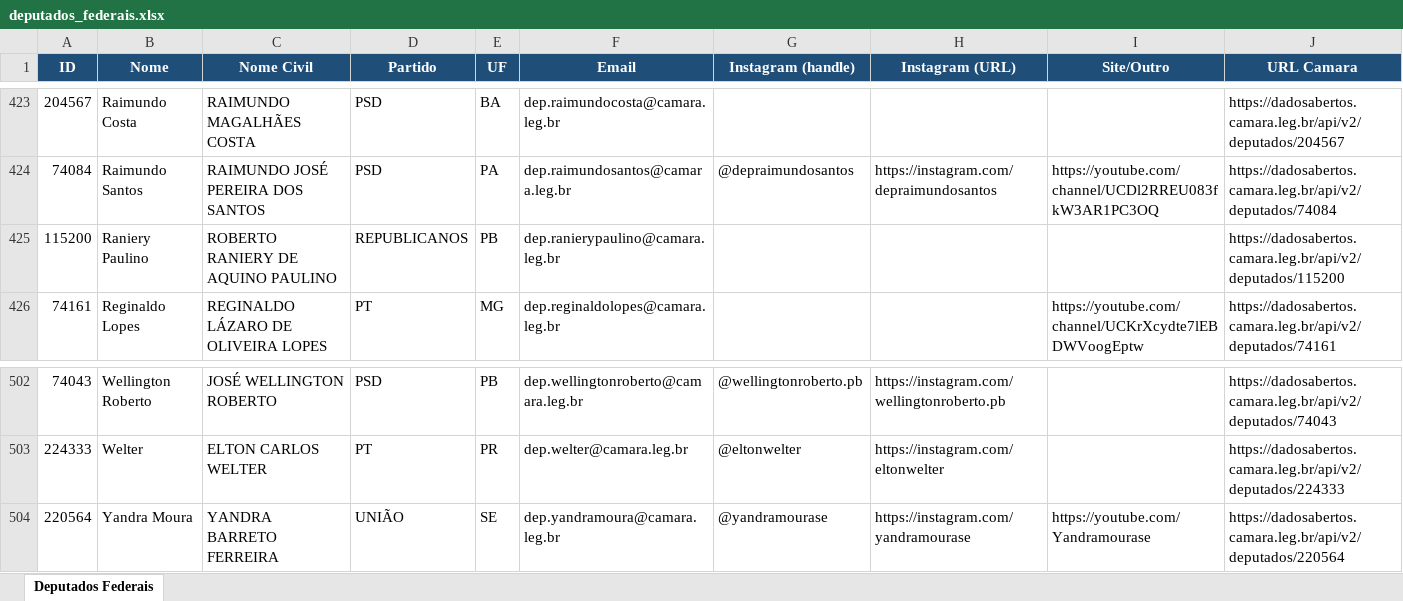
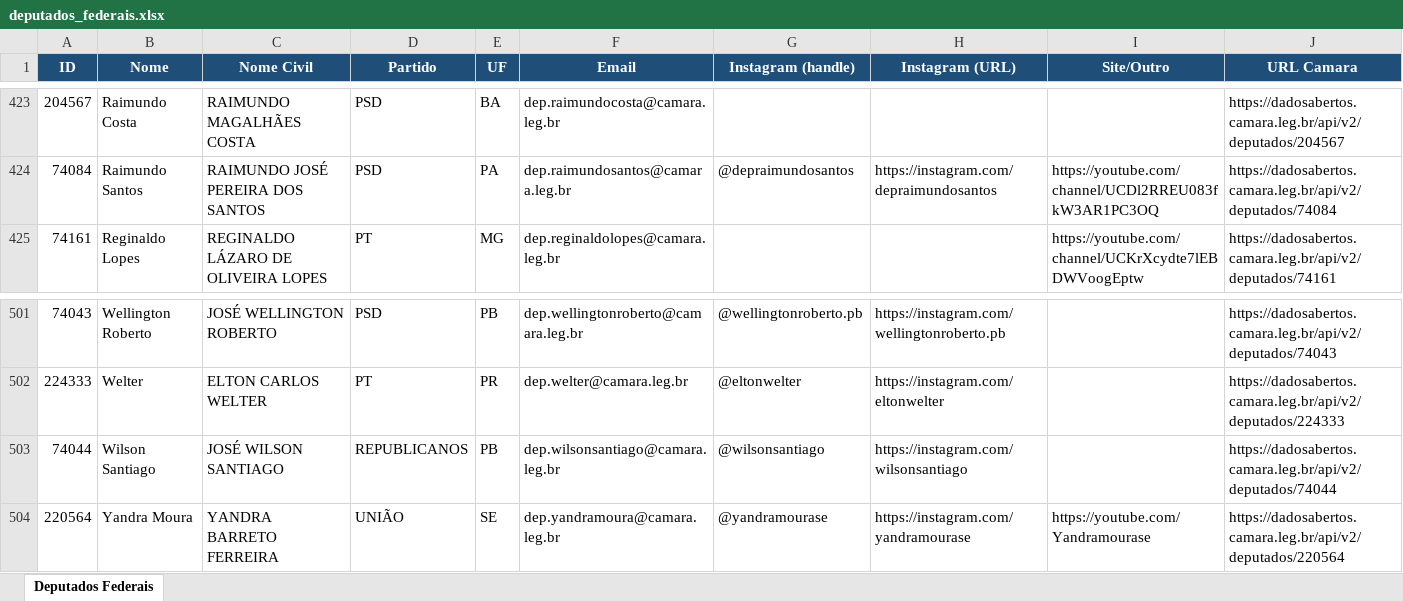
Before and after one commit to philipeassessoria-lgtm/monitor-deputados, an Excel workbook: deputados_federais.xlsx, sheet Deputados Federais, drawn as a sheet; only a part is shown, gaps mark what is left out; values as stored, in another font and other column widths than the file's, no borders; removed rows and columns are numbered as before the commit, all else as after; the diff names each change by its address in the sheet, - before the commit and + after, or states it on an @@ line.

```diff
--- a/deputados_federais.xlsx (sheet Deputados Federais)
+++ b/deputados_federais.xlsx (sheet Deputados Federais)
-row 425: 115200 | Raniery Paulino | ROBERTO RANIERY DE AQUINO PAULINO | REPUBLICANOS | PB | dep.ranierypaulino@camara.leg.br |  |  |  | https://dadosabertos.camara.leg.br/api/v2/deputados/115200
+row 503: 74044 | Wilson Santiago | JOSÉ WILSON SANTIAGO | REPUBLICANOS | PB | dep.wilsonsantiago@camara.leg.br | @wilsonsantiago | https://instagram.com/wilsonsantiago |  | https://dadosabertos.camara.leg.br/api/v2/deputados/74044
```
Also changed, not shown: deputados_estaduais.xlsx, 1 other file.
